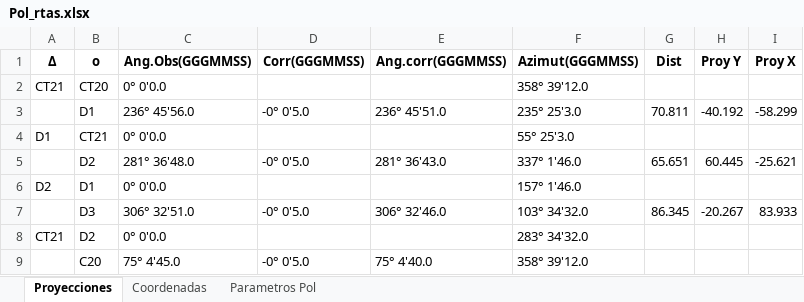
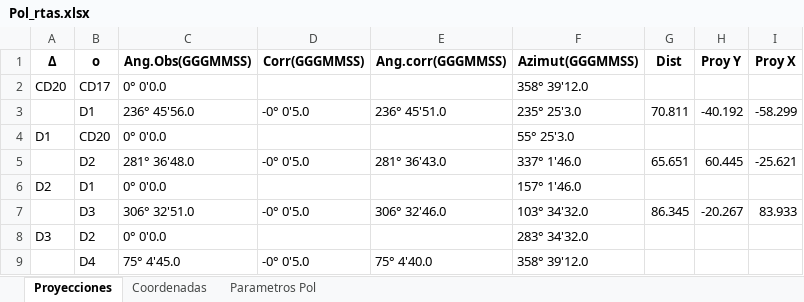
Before and after one commit to leo9513/Proyecto-Ing.Software, an Excel workbook: Pol_rtas.xlsx, sheet Proyecciones, drawn as a sheet; values as stored, in another font and other column widths than the file's, no borders; the diff names each change by its address in the sheet, - before the commit and + after, or states it on an @@ line.

```diff
--- a/Pol_rtas.xlsx (sheet Proyecciones)
+++ b/Pol_rtas.xlsx (sheet Proyecciones)
-A2 (Δ): CT21
+A2 (Δ): CD20
-B2 (ο): CT20
+B2 (ο): CD17
-B4 (ο): CT21
+B4 (ο): CD20
-A8 (Δ): CT21
+A8 (Δ): D3
-B9 (ο): C20
+B9 (ο): D4
```
Also changed, not shown: sheet Coordenadas, sheet Parametros Pol, basePolCerrada.xlsx, 3 other files.
